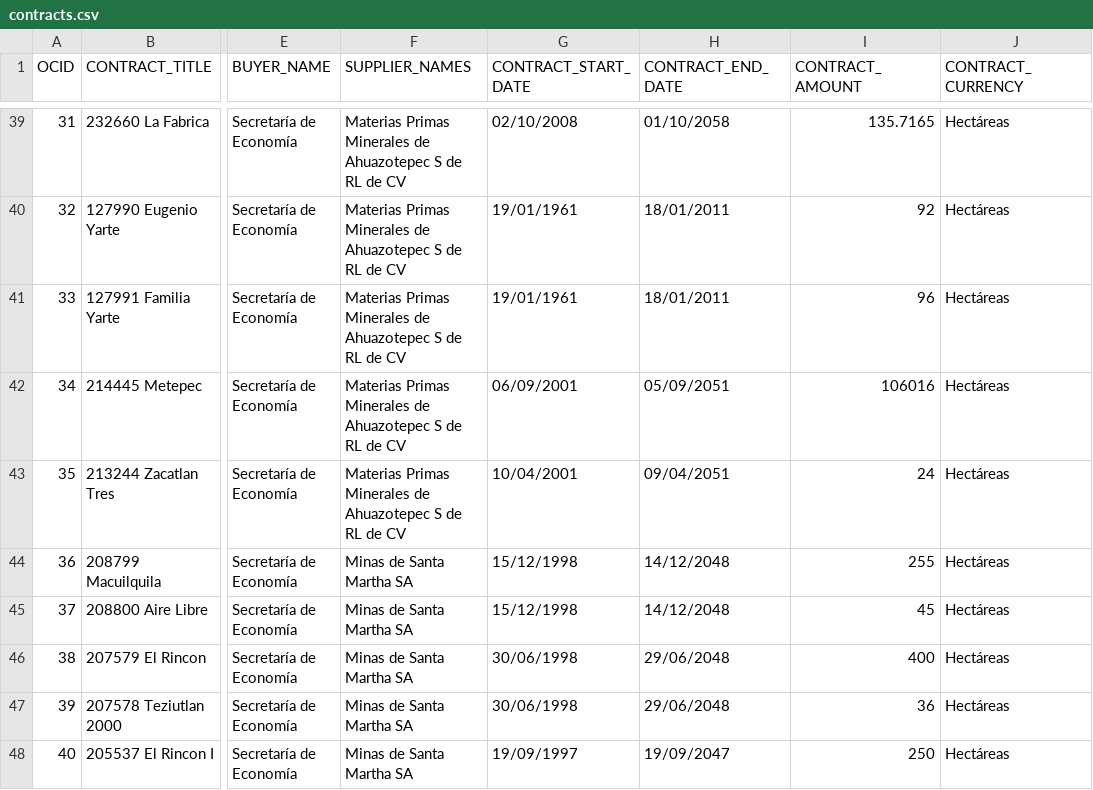
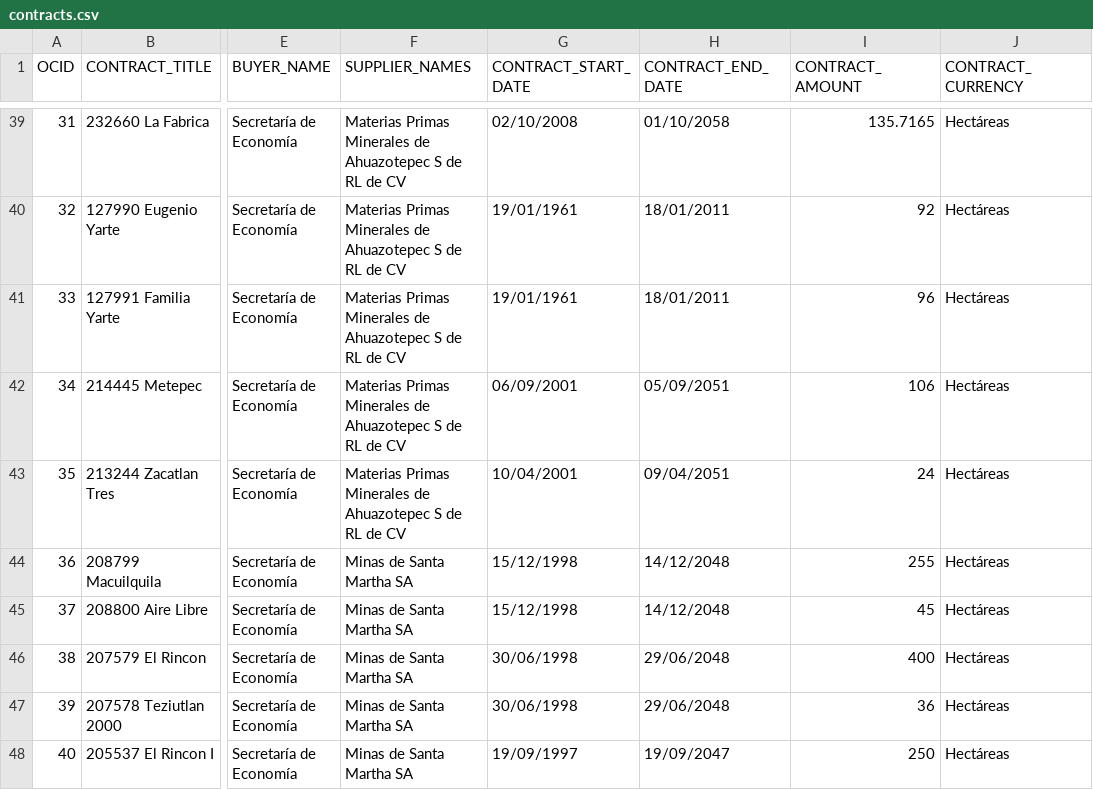
Before and after one commit to ProjectPODER/extractivos, a CSV file: assets/data/contracts.csv, drawn as a sheet; only a part is shown, gaps mark what is left out; the diff names each change by its address in the sheet, - before the commit and + after, or states it on an @@ line.

Commit message:
Update contracts.csv

```diff
--- a/assets/data/contracts.csv
+++ b/assets/data/contracts.csv
-I42 (CONTRACT_AMOUNT): 106016
+I42 (CONTRACT_AMOUNT): 106
```
